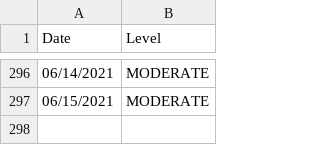
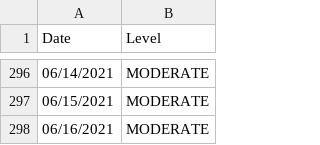
Before and after one commit to JonathanMcCaffrey/allergy-data, a CSV file: data.csv, drawn as a sheet; only a part is shown, gaps mark what is left out; the diff names each change by its address in the sheet, - before the commit and + after, or states it on an @@ line.

```diff
--- a/data.csv
+++ b/data.csv
+row 298: 06/16/2021 | MODERATE
```
